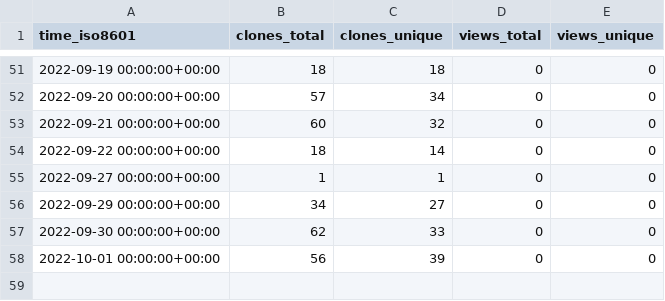
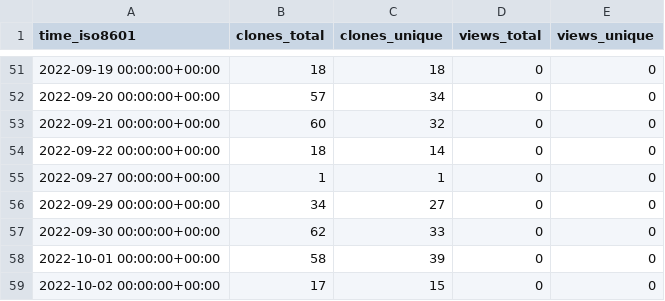
Before and after one commit to a631807682/stats, a CSV file: a631807682/xlsxp/ghrs-data/views_clones_aggregate.csv, drawn as a sheet; only a part is shown, gaps mark what is left out.

```diff
--- a/a631807682/xlsxp/ghrs-data/views_clones_aggregate.csv
+++ b/a631807682/xlsxp/ghrs-data/views_clones_aggregate.csv
@@ -57,2 +57,3 @@ time_iso8601,clones_total,clones_unique,views_total,views_unique
 2022-09-30 00:00:00+00:00,62,33,0,0
-2022-10-01 00:00:00+00:00,56,39,0,0
+2022-10-01 00:00:00+00:00,58,39,0,0
+2022-10-02 00:00:00+00:00,17,15,0,0
```
Also changed, not shown: 1 other file.
